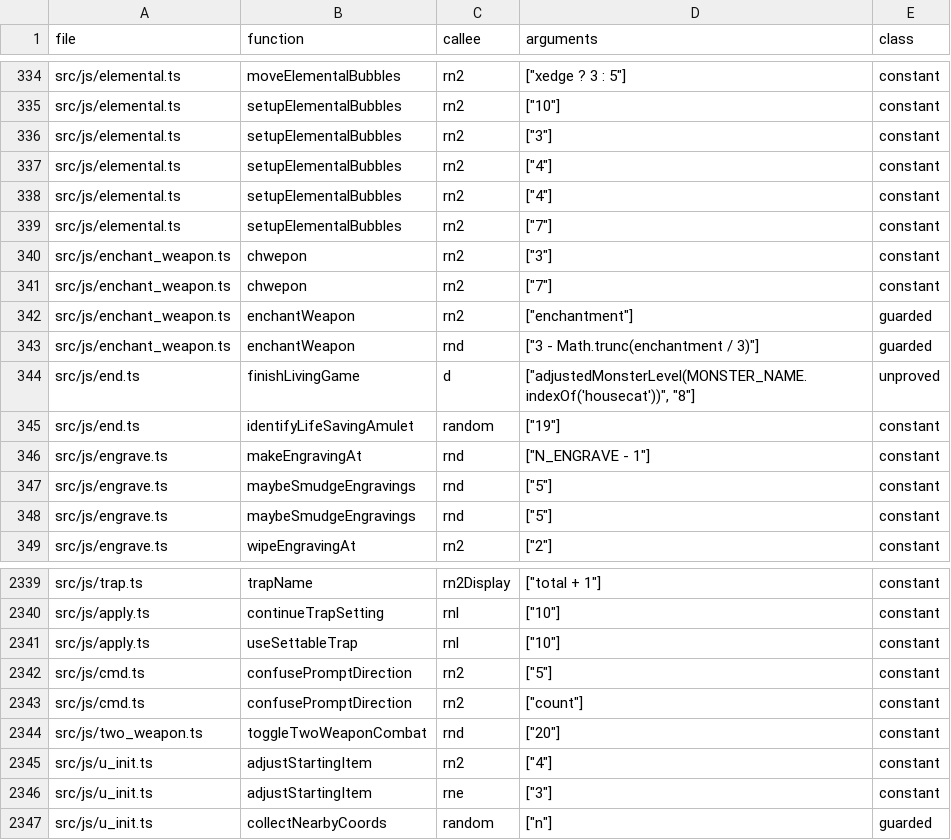
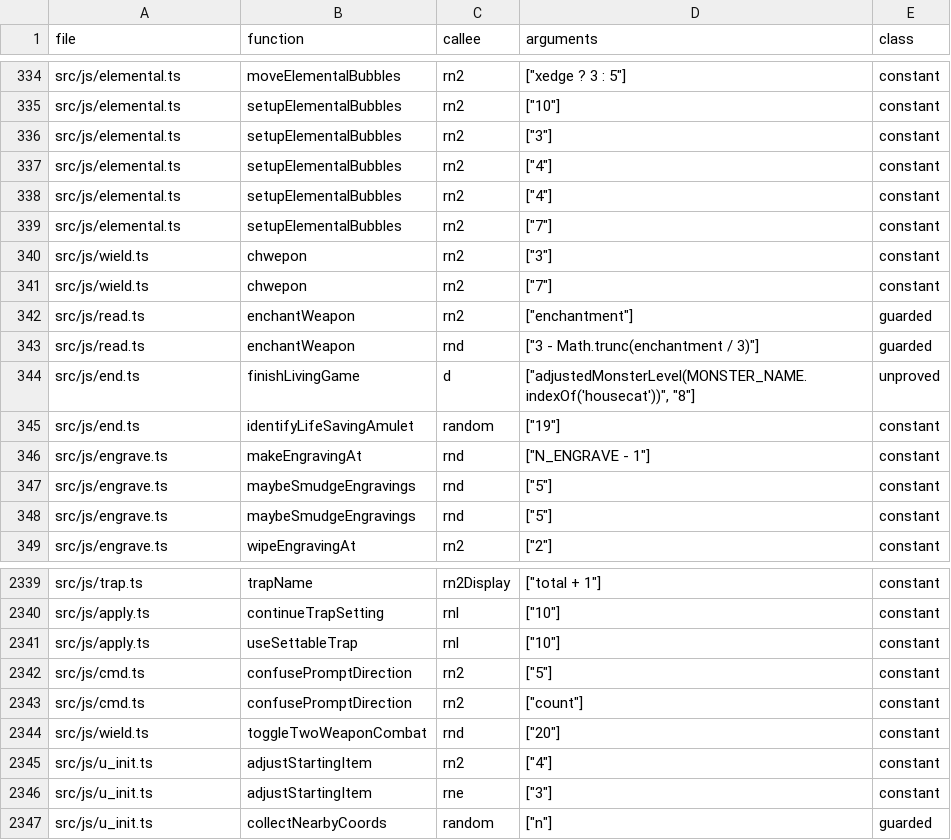
Before and after one commit to daoa0601/teleport-contest, a TSV file: docs/ledger/rng-callsites.tsv, drawn as a sheet; only a part is shown, gaps mark what is left out.

Commit message:
Fold the remaining wield.c ports into one TS owner (src/js/wield.ts)
two_weapon.ts and wield_tool.ts fold in whole; wield_tool.ts is a
wield.c-only module the owners scan cannot see because the C extractor
misses wield_tool's two-line signature. chwepon and its wield.c helpers
move from enchant_weapon.ts; the read.c ports (enchantWeapon,
proofConfusedReading, cap_spe) move to read.ts and artifact.c
restrict_name to artifacts.ts, per C origin. dropCursedAlternateWeapon
(wield.c:drop_uswapwep + do.c:dropx) moves out of mkobj.ts, which
becomes single-owner mkobj.c. Importers repointed directly, no shims;
rng-callsites rows and c-edges-justified notes relabeled;
module-owners regenerated (wield.c -> src/js/wield.ts, 16/16).

Pure move: 31 declarations byte-identical against the base; all 44
public sessions and the first 300 deep holdout sessions replay
identically (343/344 pass both sides; seed2200 is the known local
.nethackrc failure).

```diff
--- a/docs/ledger/rng-callsites.tsv
+++ b/docs/ledger/rng-callsites.tsv
@@ -339,6 +339,6 @@ src/js/elemental.ts	setupElementalBubbles	rn2	"[""4""]"	constant
 src/js/elemental.ts	setupElementalBubbles	rn2	"[""7""]"	constant
-src/js/enchant_weapon.ts	chwepon	rn2	"[""3""]"	constant
-src/js/enchant_weapon.ts	chwepon	rn2	"[""7""]"	constant
-src/js/enchant_weapon.ts	enchantWeapon	rn2	"[""enchantment""]"	guarded
-src/js/enchant_weapon.ts	enchantWeapon	rnd	"[""3 - Math.trunc(enchantment / 3)""]"	guarded
+src/js/wield.ts	chwepon	rn2	"[""3""]"	constant
+src/js/wield.ts	chwepon	rn2	"[""7""]"	constant
+src/js/read.ts	enchantWeapon	rn2	"[""enchantment""]"	guarded
+src/js/read.ts	enchantWeapon	rnd	"[""3 - Math.trunc(enchantment / 3)""]"	guarded
 src/js/end.ts	finishLivingGame	d	"[""adjustedMonsterLevel(MONSTER_NAME.indexOf('housecat'))"", ""8""]"	unproved
@@ -2343,3 +2343,3 @@ src/js/cmd.ts	confusePromptDirection	rn2	"[""5""]"	constant
 src/js/cmd.ts	confusePromptDirection	rn2	"[""count""]"	constant
-src/js/two_weapon.ts	toggleTwoWeaponCombat	rnd	"[""20""]"	constant
+src/js/wield.ts	toggleTwoWeaponCombat	rnd	"[""20""]"	constant
 src/js/u_init.ts	adjustStartingItem	rn2	"[""4""]"	constant
```
Also changed, not shown: docs/ledger/c-edges-justified.tsv, docs/ledger/module-owners.tsv, 34 other files.
